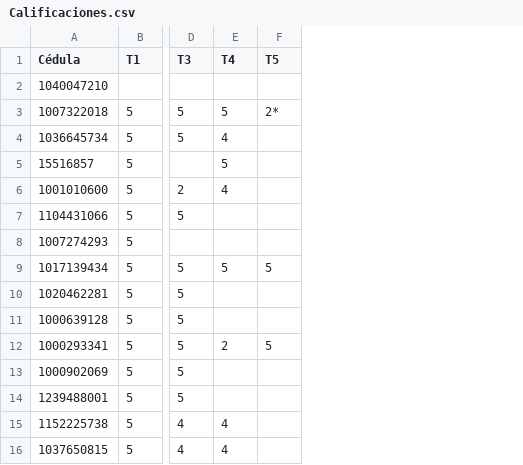
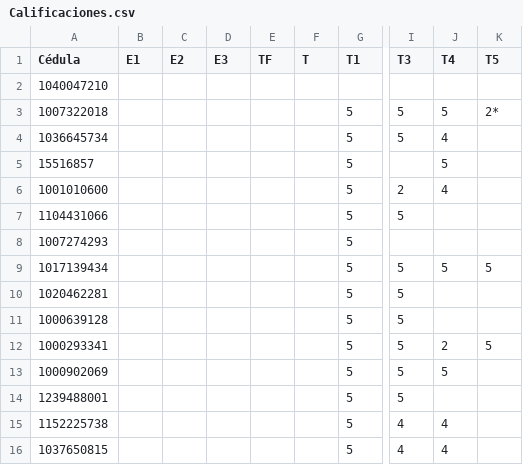
Before and after one commit to ComputationalMethods/Evaluacion_2020-2, a CSV file: Calificaciones.csv, drawn as a sheet; only a part is shown, gaps mark what is left out; addresses are those after the commit; the diff names each change by its address in the sheet, - before the commit and + after, or states it on an @@ line.

Commit message:
Update Calificaciones.csv

```diff
--- a/Calificaciones.csv
+++ b/Calificaciones.csv
+column B (E1), empty
+column C (E2), empty
+column D (E3), empty
+column E (TF), empty
+column F (T), empty
-J13 (T4): (empty)
+J13 (T4): 5
```
